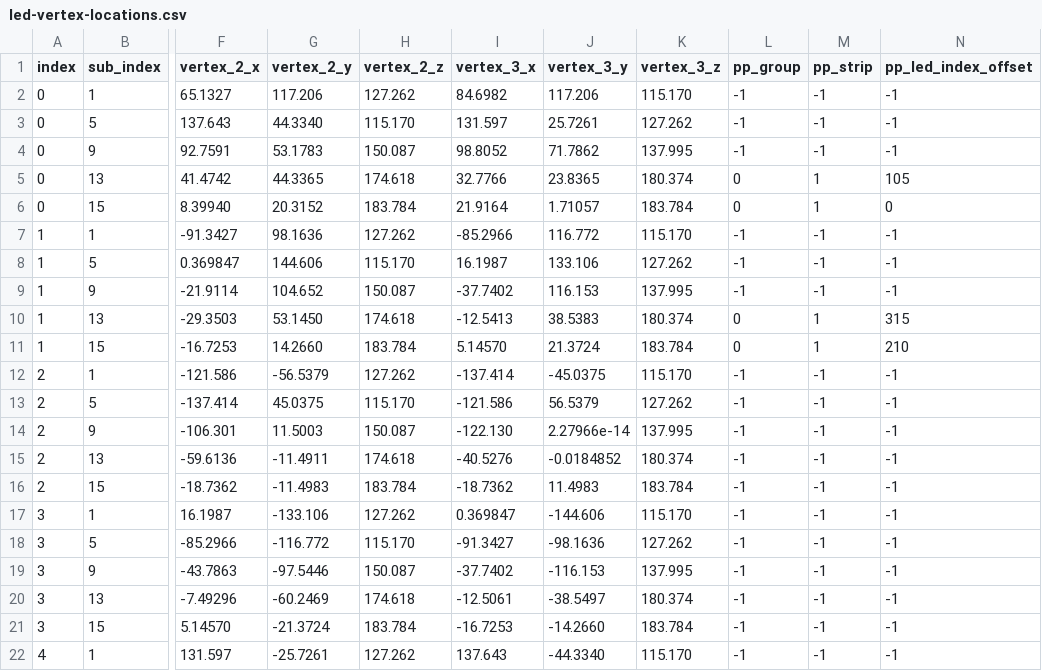
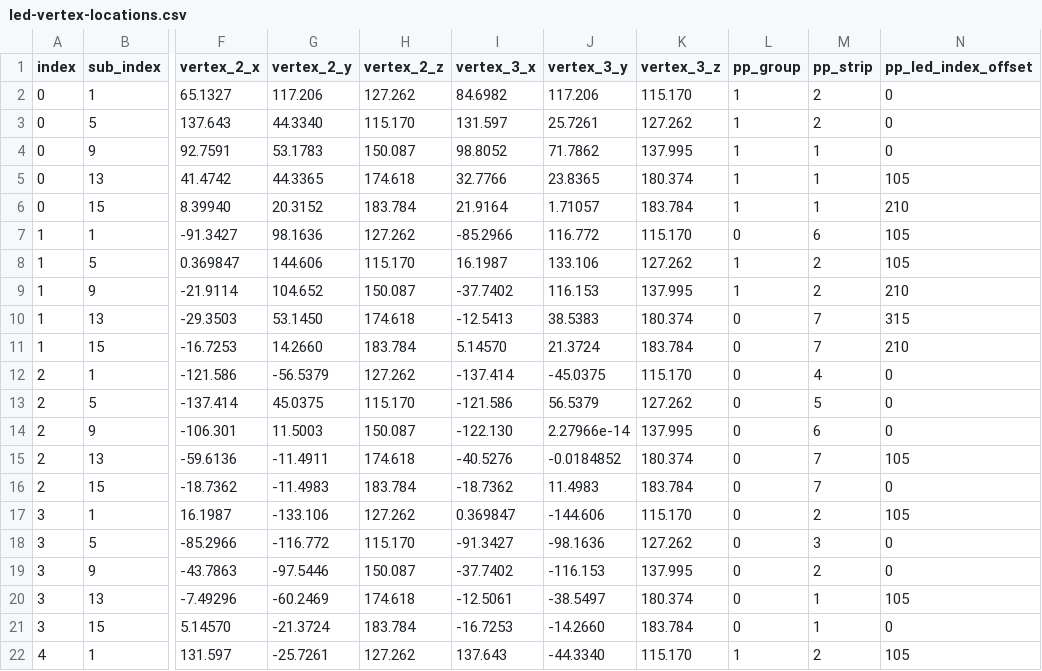
Before and after one commit to star-cats/blinky-dome-geometry, a CSV file: led-vertex-locations.csv, drawn as a sheet; only a part is shown, gaps mark what is left out; the diff covers the shown part only; the diff names each change by its address in the sheet, - before the commit and + after, or states it on an @@ line.

```diff
--- a/led-vertex-locations.csv
+++ b/led-vertex-locations.csv
-L2:L4 (pp_group): -1
+L2:L4 (pp_group): 1
-M2:M3 (pp_strip): -1
+M2:M3 (pp_strip): 2
-N2:N4 (pp_led_index_offset): -1
+N2:N4 (pp_led_index_offset): 0
-M4 (pp_strip): -1
+M4 (pp_strip): 1
-L5:L6 (pp_group): 0
+L5:L6 (pp_group): 1
-N6 (pp_led_index_offset): 0
+N6 (pp_led_index_offset): 210
-L7 (pp_group): -1
+L7 (pp_group): 0
-M7 (pp_strip): -1
+M7 (pp_strip): 6
-N7:N8 (pp_led_index_offset): -1
+N7:N8 (pp_led_index_offset): 105
-L8:L9 (pp_group): -1
+L8:L9 (pp_group): 1
-M8:M9 (pp_strip): -1
+M8:M9 (pp_strip): 2
-N9 (pp_led_index_offset): -1
+N9 (pp_led_index_offset): 210
-M10:M11 (pp_strip): 1
+M10:M11 (pp_strip): 7
-L12:L21 (pp_group): -1
+L12:L21 (pp_group): 0
-M12 (pp_strip): -1
+M12 (pp_strip): 4
-N12:N14 (pp_led_index_offset): -1
+N12:N14 (pp_led_index_offset): 0
-M13 (pp_strip): -1
+M13 (pp_strip): 5
-M14 (pp_strip): -1
+M14 (pp_strip): 6
-M15:M16 (pp_strip): -1
+M15:M16 (pp_strip): 7
-N15 (pp_led_index_offset): -1
+N15 (pp_led_index_offset): 105
-N16 (pp_led_index_offset): -1
+N16 (pp_led_index_offset): 0
-M17 (pp_strip): -1
+M17 (pp_strip): 2
-N17 (pp_led_index_offset): -1
+N17 (pp_led_index_offset): 105
-M18 (pp_strip): -1
+M18 (pp_strip): 3
-N18:N19 (pp_led_index_offset): -1
+N18:N19 (pp_led_index_offset): 0
-M19 (pp_strip): -1
+M19 (pp_strip): 2
-M20:M21 (pp_strip): -1
+M20:M21 (pp_strip): 1
-N20 (pp_led_index_offset): -1
+N20 (pp_led_index_offset): 105
-N21 (pp_led_index_offset): -1
+N21 (pp_led_index_offset): 0
-L22 (pp_group): -1
+L22 (pp_group): 1
-M22 (pp_strip): -1
+M22 (pp_strip): 2
-N22 (pp_led_index_offset): -1
+N22 (pp_led_index_offset): 105
```
Also changed, not shown: 1 removed row and 69 edited cells elsewhere in this file, 2 other files.
